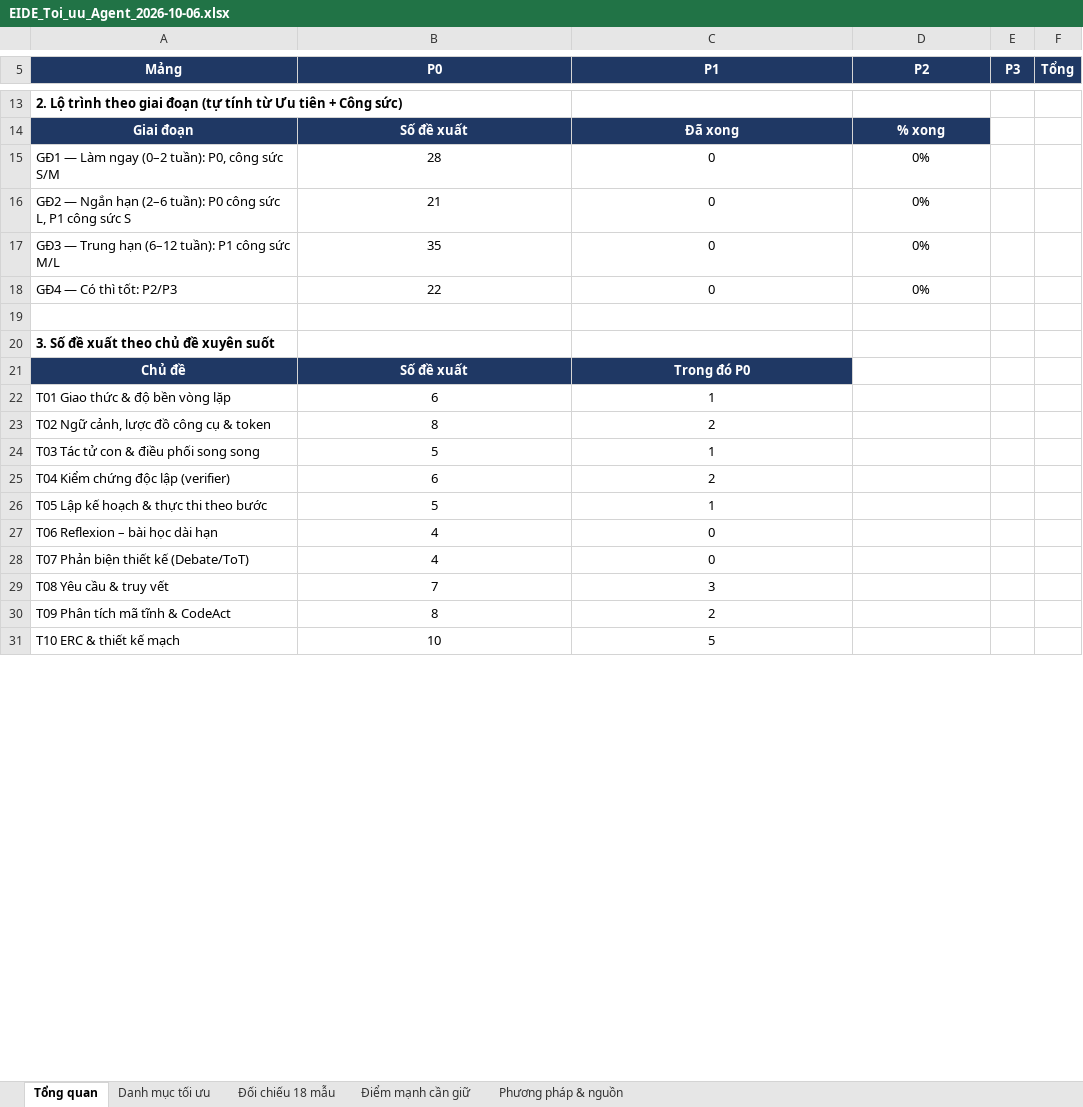
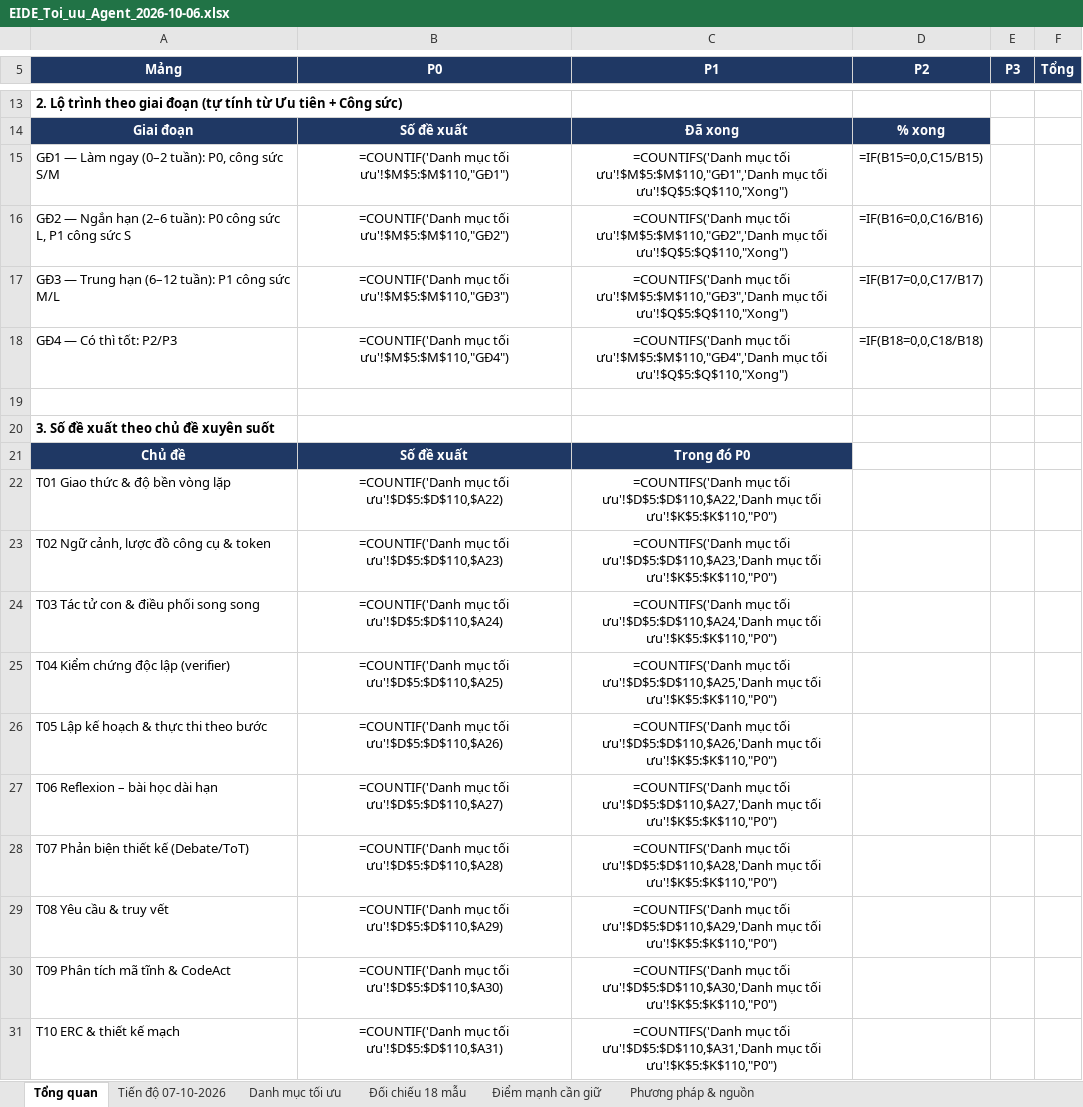
Before and after one commit to mobiluckvn/EIDEv3, an Excel workbook: toi-uu/EIDE_Toi_uu_Agent_2026-10-06.xlsx, sheet Tổng quan, drawn as a sheet; only a part is shown, gaps mark what is left out; values as stored, in another font and other column widths than the file's, no borders; formulas without a stored value are shown as written; charts and pictures not drawn; the diff covers the shown part only; the diff names each change by its address in the sheet, - before the commit and + after, or states it on an @@ line.

```diff
--- a/toi-uu/EIDE_Toi_uu_Agent_2026-10-06.xlsx (sheet Tổng quan)
+++ b/toi-uu/EIDE_Toi_uu_Agent_2026-10-06.xlsx (sheet Tổng quan)
+sheet tab: Tiến độ 07-10-2026
-B15 (P0): 28
+B15 (P0): =COUNTIF('Danh mục tối ưu'!$M$5:$M$110,"GĐ1")
-C15 (P1): 0
+C15 (P1): =COUNTIFS('Danh mục tối ưu'!$M$5:$M$110,"GĐ1",'Danh mục tối ưu'!$Q$5:$Q$110,"Xong")
-D15 (P2): 0%
+D15 (P2): =IF(B15=0,0,C15/B15)
-B16 (P0): 21
+B16 (P0): =COUNTIF('Danh mục tối ưu'!$M$5:$M$110,"GĐ2")
-C16 (P1): 0
+C16 (P1): =COUNTIFS('Danh mục tối ưu'!$M$5:$M$110,"GĐ2",'Danh mục tối ưu'!$Q$5:$Q$110,"Xong")
-D16 (P2): 0%
+D16 (P2): =IF(B16=0,0,C16/B16)
-B17 (P0): 35
+B17 (P0): =COUNTIF('Danh mục tối ưu'!$M$5:$M$110,"GĐ3")
-C17 (P1): 0
+C17 (P1): =COUNTIFS('Danh mục tối ưu'!$M$5:$M$110,"GĐ3",'Danh mục tối ưu'!$Q$5:$Q$110,"Xong")
-D17 (P2): 0%
+D17 (P2): =IF(B17=0,0,C17/B17)
-B18 (P0): 22
+B18 (P0): =COUNTIF('Danh mục tối ưu'!$M$5:$M$110,"GĐ4")
-C18 (P1): 0
+C18 (P1): =COUNTIFS('Danh mục tối ưu'!$M$5:$M$110,"GĐ4",'Danh mục tối ưu'!$Q$5:$Q$110,"Xong")
-D18 (P2): 0%
+D18 (P2): =IF(B18=0,0,C18/B18)
-B22 (P0): 6
+B22 (P0): =COUNTIF('Danh mục tối ưu'!$D$5:$D$110,$A22)
-C22 (P1): 1
+C22 (P1): =COUNTIFS('Danh mục tối ưu'!$D$5:$D$110,$A22,'Danh mục tối ưu'!$K$5:$K$110,"P0")
-B23 (P0): 8
+B23 (P0): =COUNTIF('Danh mục tối ưu'!$D$5:$D$110,$A23)
-C23 (P1): 2
+C23 (P1): =COUNTIFS('Danh mục tối ưu'!$D$5:$D$110,$A23,'Danh mục tối ưu'!$K$5:$K$110,"P0")
-B24 (P0): 5
+B24 (P0): =COUNTIF('Danh mục tối ưu'!$D$5:$D$110,$A24)
-C24 (P1): 1
+C24 (P1): =COUNTIFS('Danh mục tối ưu'!$D$5:$D$110,$A24,'Danh mục tối ưu'!$K$5:$K$110,"P0")
-B25 (P0): 6
+B25 (P0): =COUNTIF('Danh mục tối ưu'!$D$5:$D$110,$A25)
-C25 (P1): 2
+C25 (P1): =COUNTIFS('Danh mục tối ưu'!$D$5:$D$110,$A25,'Danh mục tối ưu'!$K$5:$K$110,"P0")
-B26 (P0): 5
+B26 (P0): =COUNTIF('Danh mục tối ưu'!$D$5:$D$110,$A26)
-C26 (P1): 1
+C26 (P1): =COUNTIFS('Danh mục tối ưu'!$D$5:$D$110,$A26,'Danh mục tối ưu'!$K$5:$K$110,"P0")
-B27 (P0): 4
+B27 (P0): =COUNTIF('Danh mục tối ưu'!$D$5:$D$110,$A27)
-C27 (P1): 0
+C27 (P1): =COUNTIFS('Danh mục tối ưu'!$D$5:$D$110,$A27,'Danh mục tối ưu'!$K$5:$K$110,"P0")
-B28 (P0): 4
+B28 (P0): =COUNTIF('Danh mục tối ưu'!$D$5:$D$110,$A28)
-C28 (P1): 0
+C28 (P1): =COUNTIFS('Danh mục tối ưu'!$D$5:$D$110,$A28,'Danh mục tối ưu'!$K$5:$K$110,"P0")
-B29 (P0): 7
+B29 (P0): =COUNTIF('Danh mục tối ưu'!$D$5:$D$110,$A29)
-C29 (P1): 3
+C29 (P1): =COUNTIFS('Danh mục tối ưu'!$D$5:$D$110,$A29,'Danh mục tối ưu'!$K$5:$K$110,"P0")
-B30 (P0): 8
+B30 (P0): =COUNTIF('Danh mục tối ưu'!$D$5:$D$110,$A30)
-C30 (P1): 2
+C30 (P1): =COUNTIFS('Danh mục tối ưu'!$D$5:$D$110,$A30,'Danh mục tối ưu'!$K$5:$K$110,"P0")
-B31 (P0): 10
+B31 (P0): =COUNTIF('Danh mục tối ưu'!$D$5:$D$110,$A31)
-C31 (P1): 5
+C31 (P1): =COUNTIFS('Danh mục tối ưu'!$D$5:$D$110,$A31,'Danh mục tối ưu'!$K$5:$K$110,"P0")
```
Also changed, not shown: 40 edited cells elsewhere in this sheet, sheet Danh mục tối ưu, sheet Đối chiếu 18 mẫu, charts or pictures, 1 other file.
